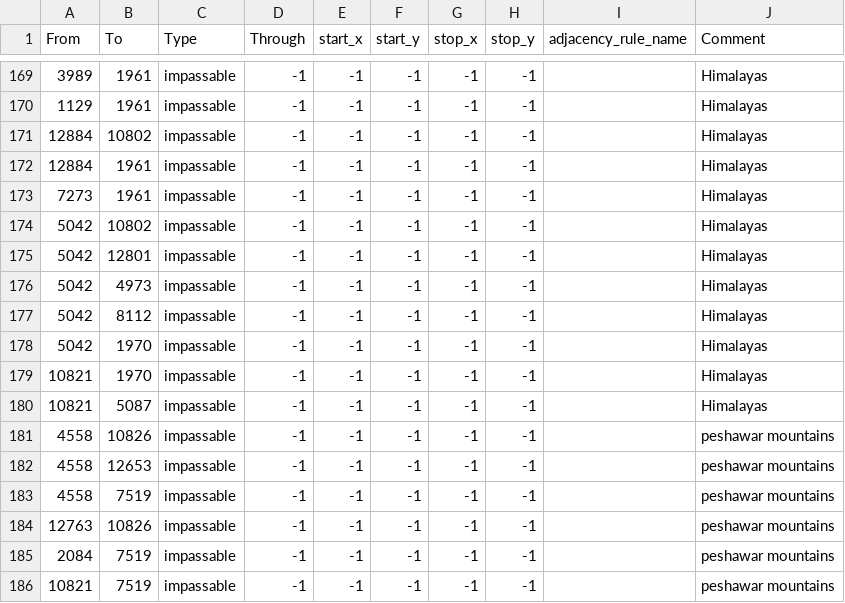
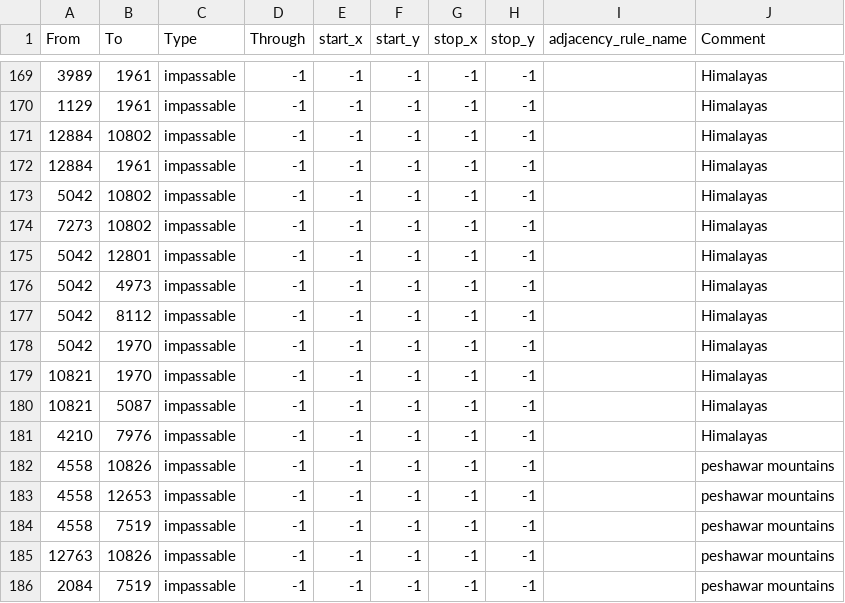
Before and after one commit to stjern90/hoi4_mod, a CSV file: bicemodded/map/adjacencies.csv, drawn as a sheet; only a part is shown, gaps mark what is left out; the shorter side is filled out with more unchanged rows; removed rows and columns are numbered as before the commit, all else as after; the diff names each change by its address in the sheet, - before the commit and + after, or states it on an @@ line.

Commit message:
Dockyard changes.
Fixed impassable borders himalayas.

Capital Tokyo.

```diff
--- a/bicemodded/map/adjacencies.csv
+++ b/bicemodded/map/adjacencies.csv
-row 173: 7273 | 1961 | impassable | -1 | -1 | -1 | -1 | -1 |  | Himalayas
+row 174: 7273 | 10802 | impassable | -1 | -1 | -1 | -1 | -1 |  | Himalayas
+row 181: 4210 | 7976 | impassable | -1 | -1 | -1 | -1 | -1 |  | Himalayas
```
Also changed, not shown: 50 other files.
